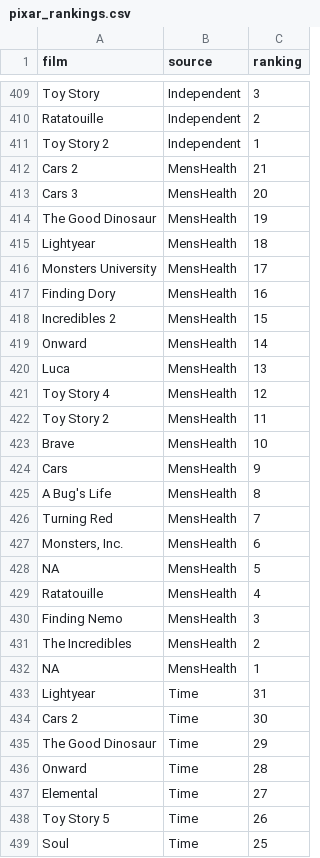
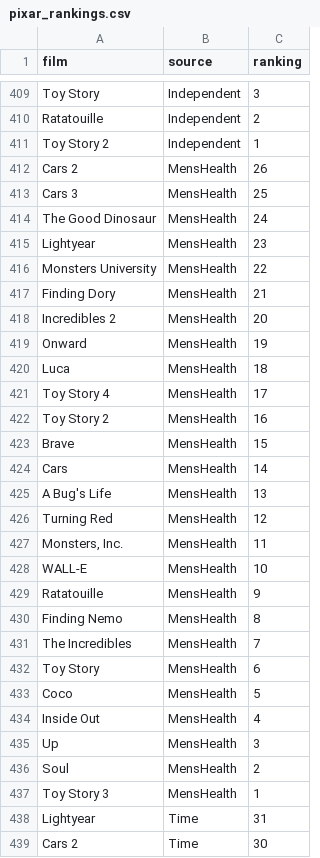
Before and after one commit to erictleung/pixarfilms, a CSV file: data-raw/pixar_rankings.csv, drawn as a sheet; only a part is shown, gaps mark what is left out; the shorter side is filled out with more unchanged rows.

Commit message:
fix: fix rankings from Men's Health list

```diff
--- a/data-raw/pixar_rankings.csv
+++ b/data-raw/pixar_rankings.csv
@@ -411,23 +411,28 @@ Ratatouille,Independent,2
 Toy Story 2,Independent,1
-Cars 2,MensHealth,21
-Cars 3,MensHealth,20
-The Good Dinosaur,MensHealth,19
-Lightyear,MensHealth,18
-Monsters University,MensHealth,17
-Finding Dory,MensHealth,16
-Incredibles 2,MensHealth,15
-Onward,MensHealth,14
-Luca,MensHealth,13
-Toy Story 4,MensHealth,12
-Toy Story 2,MensHealth,11
-Brave,MensHealth,10
-Cars,MensHealth,9
-A Bug's Life,MensHealth,8
-Turning Red,MensHealth,7
-"Monsters, Inc.",MensHealth,6
-NA,MensHealth,5
-Ratatouille,MensHealth,4
-Finding Nemo,MensHealth,3
-The Incredibles,MensHealth,2
-NA,MensHealth,1
+Cars 2,MensHealth,26
+Cars 3,MensHealth,25
+The Good Dinosaur,MensHealth,24
+Lightyear,MensHealth,23
+Monsters University,MensHealth,22
+Finding Dory,MensHealth,21
+Incredibles 2,MensHealth,20
+Onward,MensHealth,19
+Luca,MensHealth,18
+Toy Story 4,MensHealth,17
+Toy Story 2,MensHealth,16
+Brave,MensHealth,15
+Cars,MensHealth,14
+A Bug's Life,MensHealth,13
+Turning Red,MensHealth,12
+"Monsters, Inc.",MensHealth,11
+WALL-E,MensHealth,10
+Ratatouille,MensHealth,9
+Finding Nemo,MensHealth,8
+The Incredibles,MensHealth,7
+Toy Story,MensHealth,6
+Coco,MensHealth,5
+Inside Out,MensHealth,4
+Up,MensHealth,3
+Soul,MensHealth,2
+Toy Story 3,MensHealth,1
 Lightyear,Time,31
```
Also changed, not shown: 1 other file.
